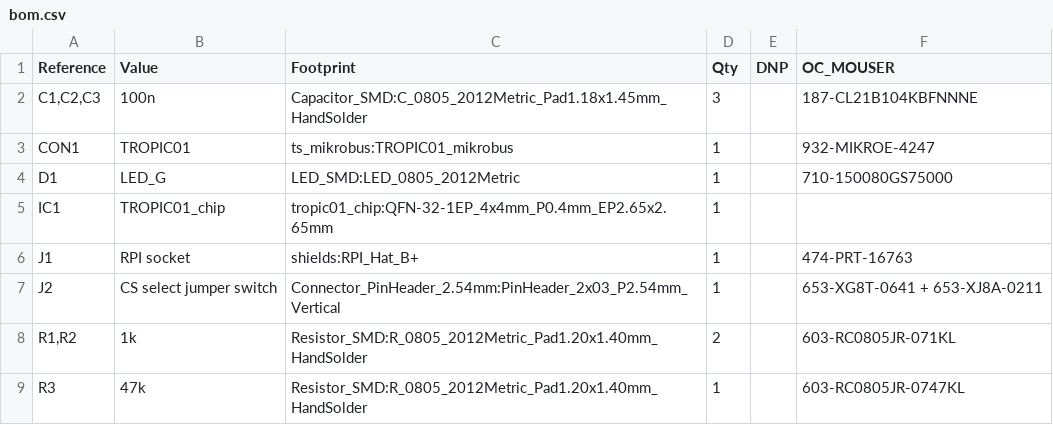
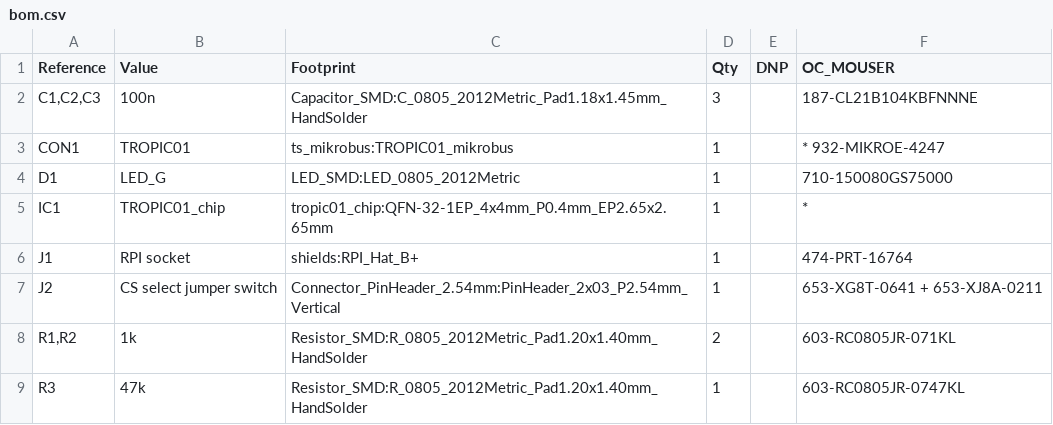
Before and after one commit to tropicsquare/tropic01-raspberrypi-shield-hw, a CSV file: bom/bom.csv, drawn as a sheet.

Commit message:
fix: Better part number for RPI shield connector (stackable)

```diff
--- a/bom/bom.csv
+++ b/bom/bom.csv
@@ -2,6 +2,6 @@
 "C1,C2,C3","100n","Capacitor_SMD:C_0805_2012Metric_Pad1.18x1.45mm_HandSolder","3","","187-CL21B104KBFNNNE"
-"CON1","TROPIC01","ts_mikrobus:TROPIC01_mikrobus","1","","932-MIKROE-4247"
+"CON1","TROPIC01","ts_mikrobus:TROPIC01_mikrobus","1","","* 932-MIKROE-4247"
 "D1","LED_G","LED_SMD:LED_0805_2012Metric","1","","710-150080GS75000"
-"IC1","TROPIC01_chip","tropic01_chip:QFN-32-1EP_4x4mm_P0.4mm_EP2.65x2.65mm","1","",""
-"J1","RPI socket","shields:RPI_Hat_B+","1","","474-PRT-16763"
+"IC1","TROPIC01_chip","tropic01_chip:QFN-32-1EP_4x4mm_P0.4mm_EP2.65x2.65mm","1","","*"
+"J1","RPI socket","shields:RPI_Hat_B+","1","","474-PRT-16764"
 "J2","CS select jumper switch","Connector_PinHeader_2.54mm:PinHeader_2x03_P2.54mm_Vertical","1",""," 653-XG8T-0641  + 653-XJ8A-0211"
```
